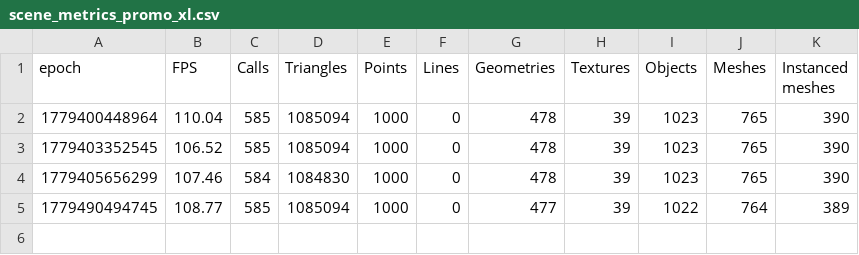
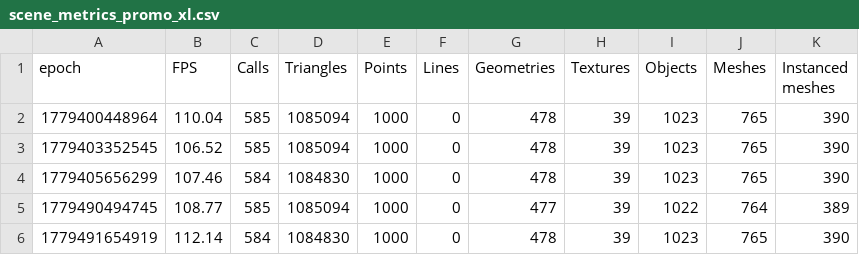
Before and after one commit to FarmBot/Farmbot-Web-App, a CSV file: scene_metrics_promo_xl.csv, drawn as a sheet.

```diff
--- a/scene_metrics_promo_xl.csv
+++ b/scene_metrics_promo_xl.csv
@@ -5 +5,2 @@ epoch, FPS, Calls, Triangles, Points, Lines, Geometries, Textures, Objects, Mesh
 1779490494745, 108.77, 585, 1085094, 1000, 0, 477, 39, 1022, 764, 389
+1779491654919, 112.14, 584, 1084830, 1000, 0, 478, 39, 1023, 765, 390
```
Also changed, not shown: scene_metrics_app.csv, scene_metrics_stress.csv, 4 other files.
